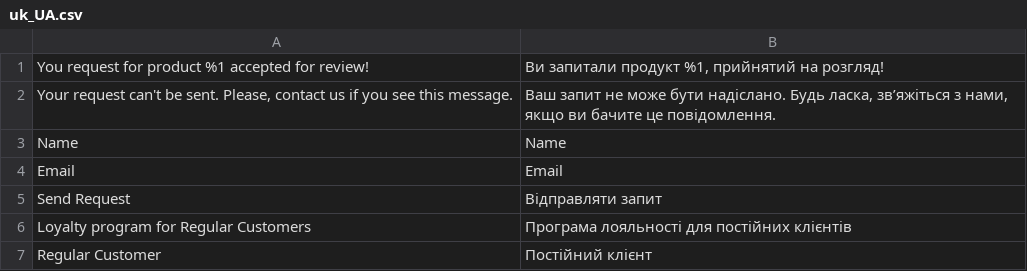
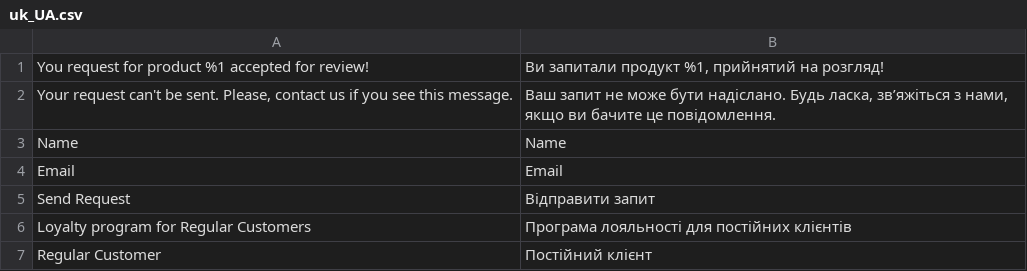
Before and after one commit to maksymzakharchenko-web/maksym-zakharchenko-magento.local, a CSV file: app/code/MaksymZ/RegularCustomer/i18n/uk_UA.csv, drawn as a sheet.

Commit message:
#6 Form key. DB schema. Data persistence: Translate "Loyalty program for Regular Customers";

```diff
--- a/app/code/MaksymZ/RegularCustomer/i18n/uk_UA.csv
+++ b/app/code/MaksymZ/RegularCustomer/i18n/uk_UA.csv
@@ -4,3 +4,3 @@ Name,Name
 Email,Email
-"Send Request","Відправляти запит"
+"Send Request","Відправити запит"
 "Loyalty program for Regular Customers","Програма лояльності для постійних клієнтів"
```
Also changed, not shown: 1 other file.
